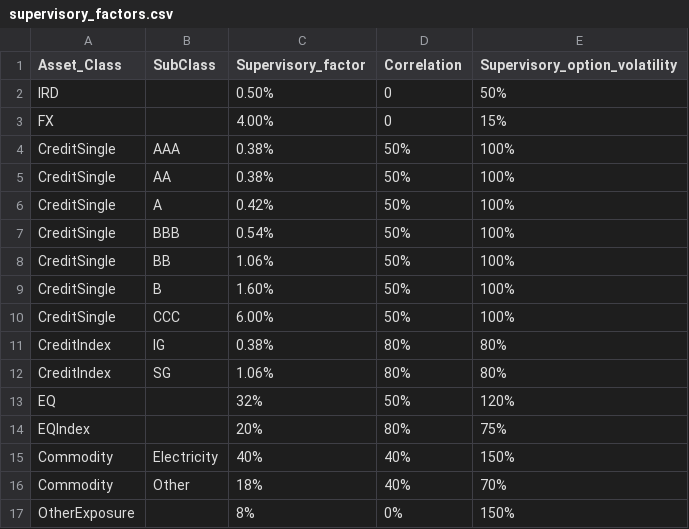
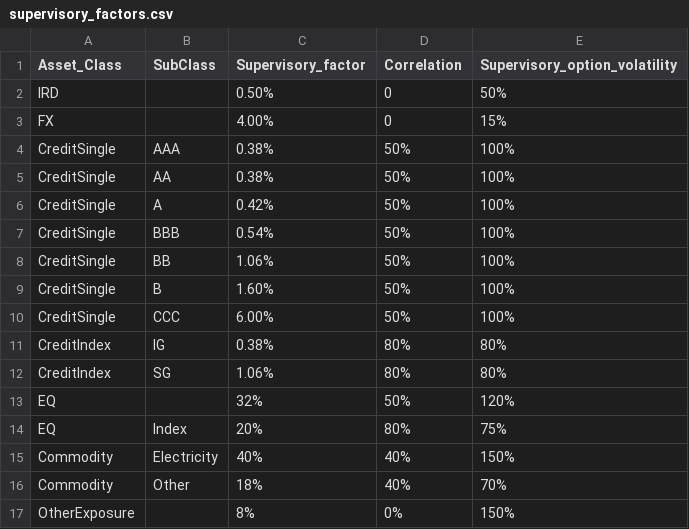
Before and after one commit to r-forge/ccr, a CSV file: pkg/SACCR/inst/extdata/supervisory_factors.csv, drawn as a sheet.

```diff
--- a/pkg/SACCR/inst/extdata/supervisory_factors.csv
+++ b/pkg/SACCR/inst/extdata/supervisory_factors.csv
@@ -13,3 +13,3 @@ CreditIndex,SG,1.06%,80%,80%
 EQ, ,32%,50%,120%
-EQIndex, ,20%,80%,75%
+EQ,Index,20%,80%,75%
 Commodity,Electricity,40%,40%,150%
```
Also changed, not shown: 10 other files.
